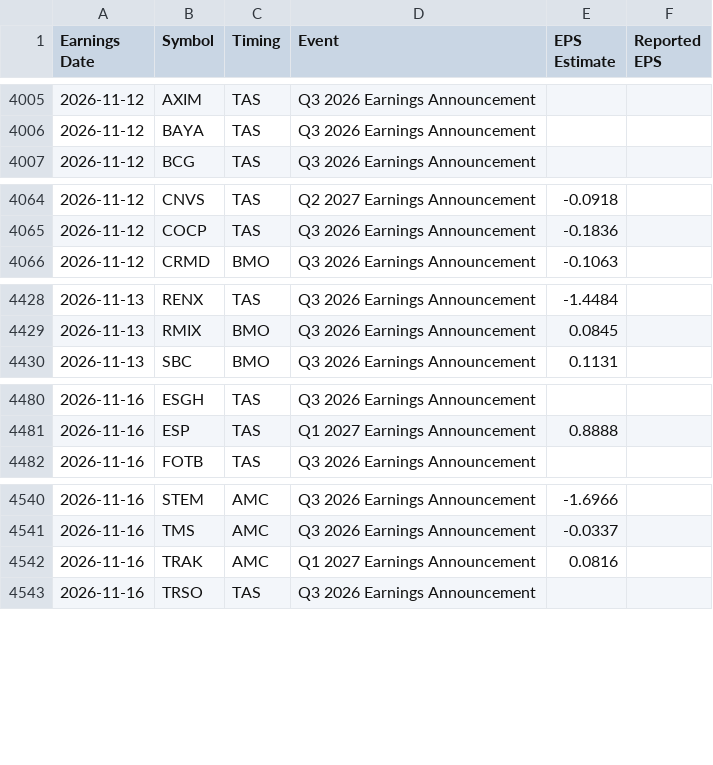
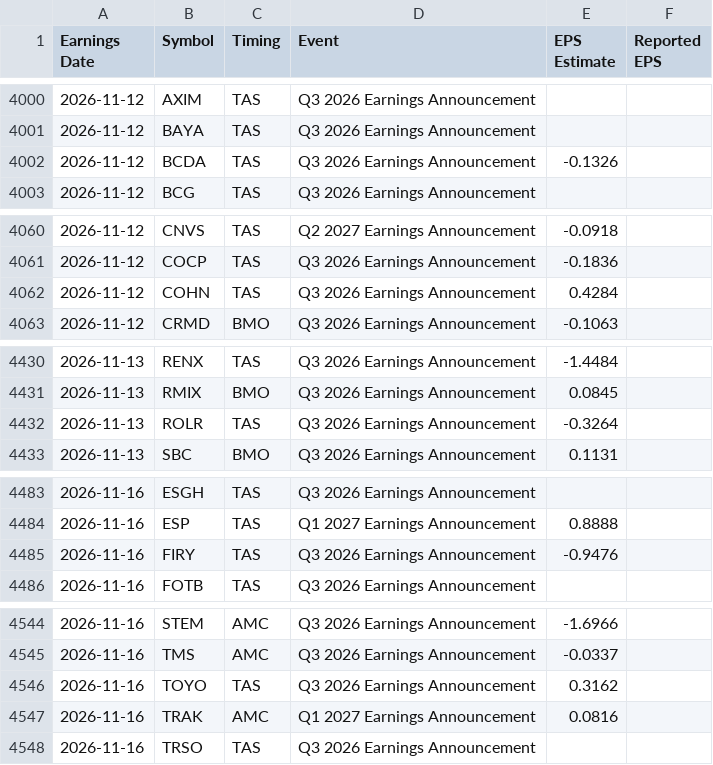
Before and after one commit to neelbarve/closewatchmarket, a CSV file: data/calendar.csv, drawn as a sheet; only a part is shown, gaps mark what is left out; the diff covers the shown part only; the diff names each change by its address in the sheet, - before the commit and + after, or states it on an @@ line.

```diff
--- a/data/calendar.csv
+++ b/data/calendar.csv
+row 4002: 2026-11-12 | BCDA | TAS | Q3 2026 Earnings Announcement | -0.1326
+row 4062: 2026-11-12 | COHN | TAS | Q3 2026 Earnings Announcement | 0.4284
+row 4432: 2026-11-13 | ROLR | TAS | Q3 2026 Earnings Announcement | -0.3264
+row 4485: 2026-11-16 | FIRY | TAS | Q3 2026 Earnings Announcement | -0.9476
+row 4546: 2026-11-16 | TOYO | TAS | Q3 2026 Earnings Announcement | 0.3162
```
Also changed, not shown: 10 added rows, 10 removed rows and 30 edited cells elsewhere in this file, output/earnings_oct_nov_2026.csv, output/earnings_oct_nov_2026_holdings.csv.
